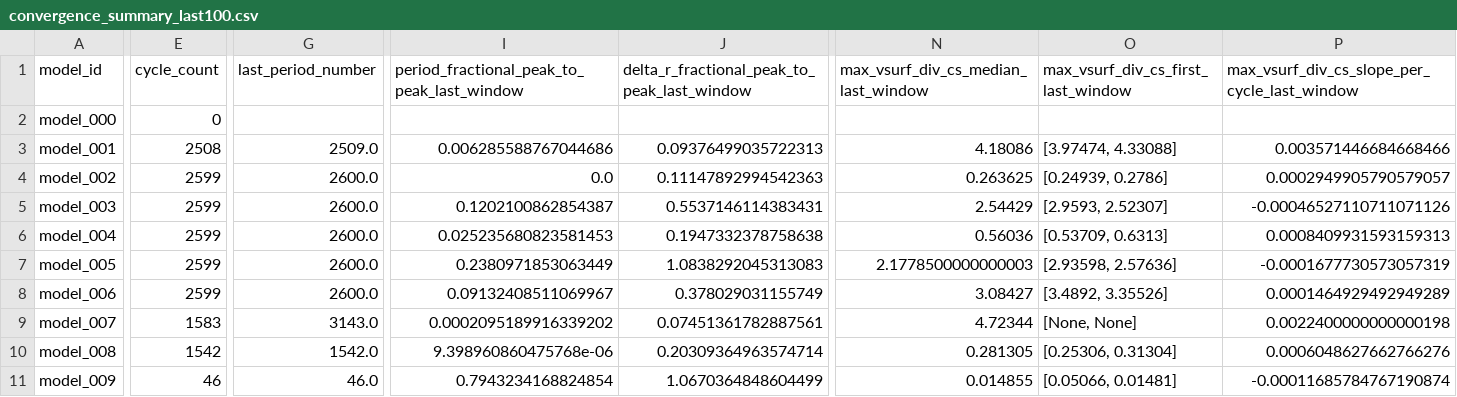
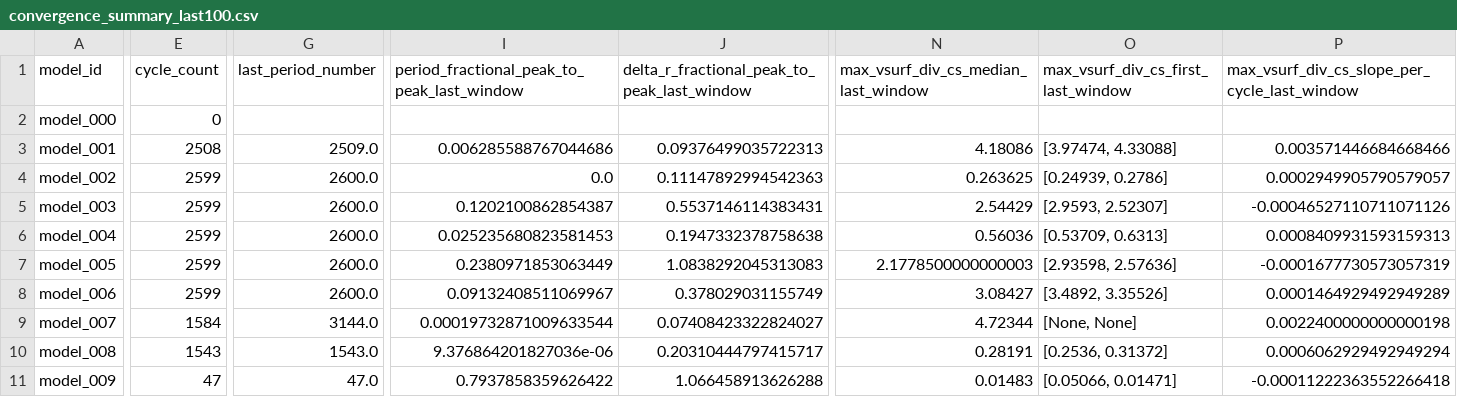
Before and after one commit to earlbellinger/earlbellinger.github.io, a CSV file: apps/kappa/metadata/convergence_summary_last100.csv, drawn as a sheet; only a part is shown, gaps mark what is left out; the diff covers the shown part only; the diff names each change by its address in the sheet, - before the commit and + after, or states it on an @@ line.

```diff
--- a/apps/kappa/metadata/convergence_summary_last100.csv
+++ b/apps/kappa/metadata/convergence_summary_last100.csv
-E9 (cycle_count): 1583
+E9 (cycle_count): 1584
-G9 (last_period_number): 3143.0
+G9 (last_period_number): 3144.0
-I9: 0.0002095189916339202
+I9: 0.00019732871009633544
-J9: 0.07451361782887561
+J9: 0.07408423322824027
-E10 (cycle_count): 1542
+E10 (cycle_count): 1543
-G10 (last_period_number): 1542.0
+G10 (last_period_number): 1543.0
-I10: 9.398960860475768e-06
+I10: 9.376864201827036e-06
-J10: 0.20309364963574714
+J10: 0.20310444797415717
-N10: 0.281305
+N10: 0.28191
-O10: [0.25306, 0.31304]
+O10: [0.2536, 0.31372]
-P10: 0.0006048627662766276
+P10: 0.0006062929492949294
-E11 (cycle_count): 46
+E11 (cycle_count): 47
-G11 (last_period_number): 46.0
+G11 (last_period_number): 47.0
-I11: 0.7943234168824854
+I11: 0.7937858359626422
-J11: 1.0670364848604499
+J11: 1.066458913626288
-N11: 0.014855
+N11: 0.01483
-O11: [0.05066, 0.01481]
+O11: [0.05066, 0.01471]
-P11: -0.00011685784767190874
+P11: -0.00011222363552266418
```
Also changed, not shown: 5 edited cells elsewhere in this file, apps/kappa/metadata/cycle_modulation_summary.csv, 17 other files.
